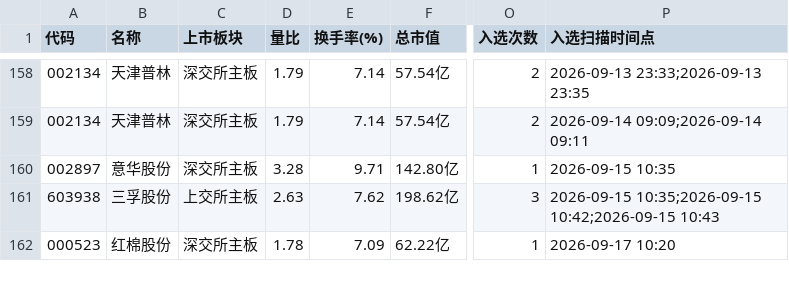
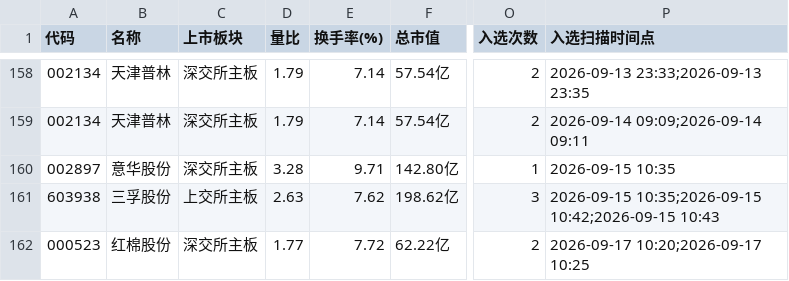
Before and after one commit to xps520/mx-stocks-monitor, a CSV file: mx_stocks_screener/观察池_累计.csv, drawn as a sheet; only a part is shown, gaps mark what is left out; the diff names each change by its address in the sheet, - before the commit and + after, or states it on an @@ line.

```diff
--- a/mx_stocks_screener/观察池_累计.csv
+++ b/mx_stocks_screener/观察池_累计.csv
-D162 (量比): 1.78
+D162 (量比): 1.77
-E162 (换手率(%)): 7.09
+E162 (换手率(%)): 7.72
-O162 (入选次数): 1
+O162 (入选次数): 2
-P162 (入选扫描时间点): 2026-09-17 10:20
+P162 (入选扫描时间点): 2026-09-17 10:20;2026-09-17 10:25
```
Also changed, not shown: 1 other file.
